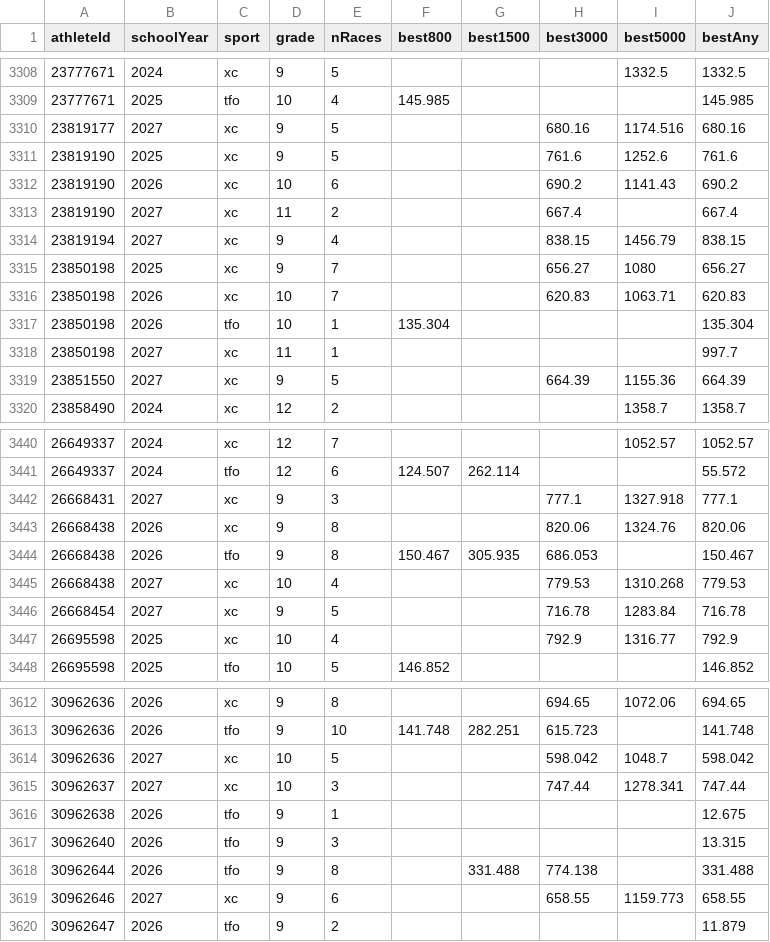
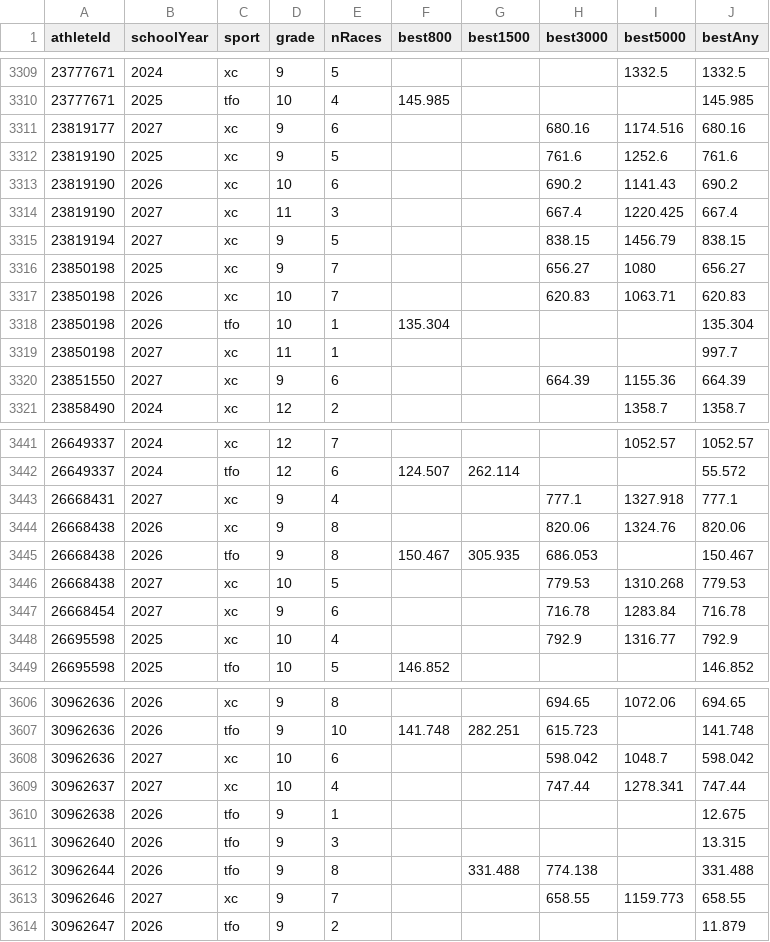
Before and after one commit to markfrenchcoding/xc-analysis, a CSV file: pull/roster/t284_seasons.csv, drawn as a sheet; only a part is shown, gaps mark what is left out; the diff covers the shown part only.

```diff
--- a/pull/roster/t284_seasons.csv
+++ b/pull/roster/t284_seasons.csv
@@ -3309,7 +3310,7 @@ athleteId,schoolYear,sport,grade,nRaces,best800,best1500,best3000,best5000,bestA
 23777671,2025,tfo,10,4,145.985,,,,145.985
-23819177,2027,xc,9,5,,,680.16,1174.516,680.16
+23819177,2027,xc,9,6,,,680.16,1174.516,680.16
 23819190,2025,xc,9,5,,,761.6,1252.6,761.6
 23819190,2026,xc,10,6,,,690.2,1141.43,690.2
-23819190,2027,xc,11,2,,,667.4,,667.4
-23819194,2027,xc,9,4,,,838.15,1456.79,838.15
+23819190,2027,xc,11,3,,,667.4,1220.425,667.4
+23819194,2027,xc,9,5,,,838.15,1456.79,838.15
 23850198,2025,xc,9,7,,,656.27,1080,656.27
@@ -3318,3 +3319,3 @@ athleteId,schoolYear,sport,grade,nRaces,best800,best1500,best3000,best5000,bestA
 23850198,2027,xc,11,1,,,,,997.7
-23851550,2027,xc,9,5,,,664.39,1155.36,664.39
+23851550,2027,xc,9,6,,,664.39,1155.36,664.39
 23858490,2024,xc,12,2,,,,1358.7,1358.7
@@ -3441,7 +3442,7 @@ athleteId,schoolYear,sport,grade,nRaces,best800,best1500,best3000,best5000,bestA
 26649337,2024,tfo,12,6,124.507,262.114,,,55.572
-26668431,2027,xc,9,3,,,777.1,1327.918,777.1
+26668431,2027,xc,9,4,,,777.1,1327.918,777.1
 26668438,2026,xc,9,8,,,820.06,1324.76,820.06
 26668438,2026,tfo,9,8,150.467,305.935,686.053,,150.467
-26668438,2027,xc,10,4,,,779.53,1310.268,779.53
-26668454,2027,xc,9,5,,,716.78,1283.84,716.78
+26668438,2027,xc,10,5,,,779.53,1310.268,779.53
+26668454,2027,xc,9,6,,,716.78,1283.84,716.78
 26695598,2025,xc,10,4,,,792.9,1316.77,792.9
@@ -3613,4 +3607,4 @@ athleteId,schoolYear,sport,grade,nRaces,best800,best1500,best3000,best5000,bestA
 30962636,2026,tfo,9,10,141.748,282.251,615.723,,141.748
-30962636,2027,xc,10,5,,,598.042,1048.7,598.042
-30962637,2027,xc,10,3,,,747.44,1278.341,747.44
+30962636,2027,xc,10,6,,,598.042,1048.7,598.042
+30962637,2027,xc,10,4,,,747.44,1278.341,747.44
 30962638,2026,tfo,9,1,,,,,12.675
@@ -3618,3 +3612,3 @@ athleteId,schoolYear,sport,grade,nRaces,best800,best1500,best3000,best5000,bestA
 30962644,2026,tfo,9,8,,331.488,774.138,,331.488
-30962646,2027,xc,9,6,,,658.55,1159.773,658.55
+30962646,2027,xc,9,7,,,658.55,1159.773,658.55
 30962647,2026,tfo,9,2,,,,,11.879
```
Also changed, not shown: 8 added rows, 7 removed rows and 38 edited cells elsewhere in this file, pull/roster/t284_athletes.csv, 18 other files.
